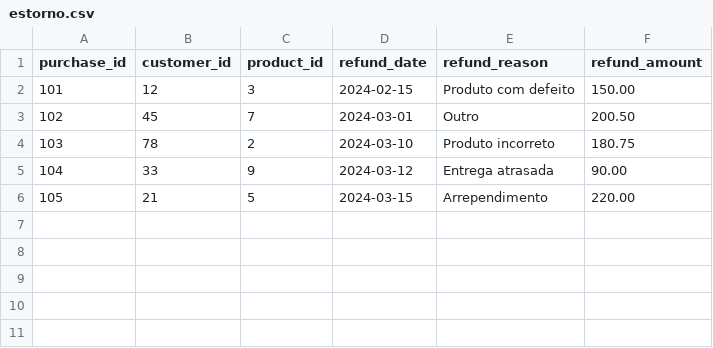
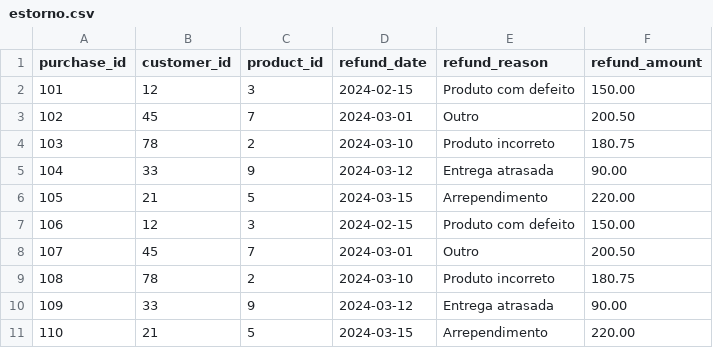
Before and after one commit to diegobmota/shoesbr, a CSV file: seeds/estorno.csv, drawn as a sheet; the diff names each change by its address in the sheet, - before the commit and + after, or states it on an @@ line.

Commit message:
Adicionado estornos

```diff
--- a/seeds/estorno.csv
+++ b/seeds/estorno.csv
+row 7: 106 | 12 | 3 | 2024-02-15 | Produto com defeito | 150.00
+row 8: 107 | 45 | 7 | 2024-03-01 | Outro | 200.50
+row 9: 108 | 78 | 2 | 2024-03-10 | Produto incorreto | 180.75
+row 10: 109 | 33 | 9 | 2024-03-12 | Entrega atrasada | 90.00
+row 11: 110 | 21 | 5 | 2024-03-15 | Arrependimento | 220.00
```
